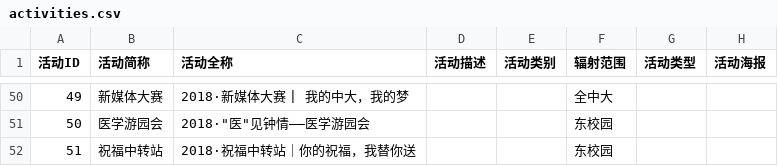
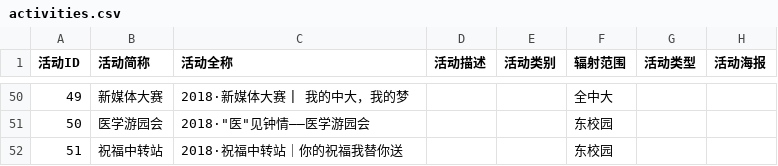
Before and after one commit to sunyatsuntobee/server, a CSV file: sample_data/activities.csv, drawn as a sheet; only a part is shown, gaps mark what is left out; the diff names each change by its address in the sheet, - before the commit and + after, or states it on an @@ line.

Commit message:
Update activities.csv

```diff
--- a/sample_data/activities.csv
+++ b/sample_data/activities.csv
-C52 (活动全称): 2018·祝福中转站｜你的祝福，我替你送
+C52 (活动全称): 2018·祝福中转站｜你的祝福我替你送
```
